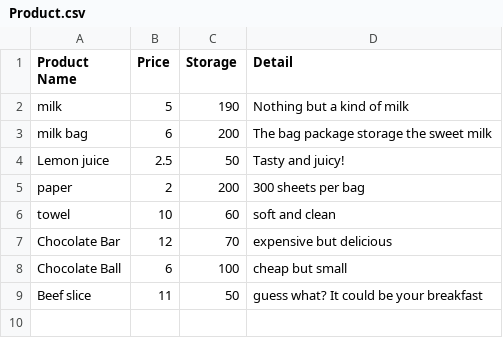
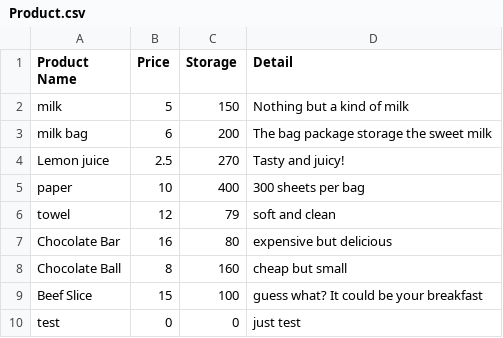
Before and after one commit to 1006279002/sale-system, a CSV file: Product.csv, drawn as a sheet.

```diff
--- a/Product.csv
+++ b/Product.csv
@@ -1,9 +1,10 @@
 Product Name,Price,Storage,Detail
-milk,5,190,Nothing but a kind of milk
+milk,5,150,Nothing but a kind of milk
 milk bag,6,200,The bag package storage the sweet milk
-Lemon juice,2.5,50,Tasty and juicy!
-paper,2,200,300 sheets per bag
-towel,10,60,soft and clean
-Chocolate Bar,12,70,expensive but delicious
-Chocolate Ball,6,100,cheap but small
-Beef slice,11,50,guess what? It could be your breakfast
+Lemon juice,2.5,270,Tasty and juicy!
+paper,10,400,300 sheets per bag
+towel,12,79,soft and clean
+Chocolate Bar,16,80,expensive but delicious
+Chocolate Ball,8,160,cheap but small
+Beef Slice,15,100,guess what? It could be your breakfast
+test,0,0,just test
```
Also changed, not shown: 3 other files.
